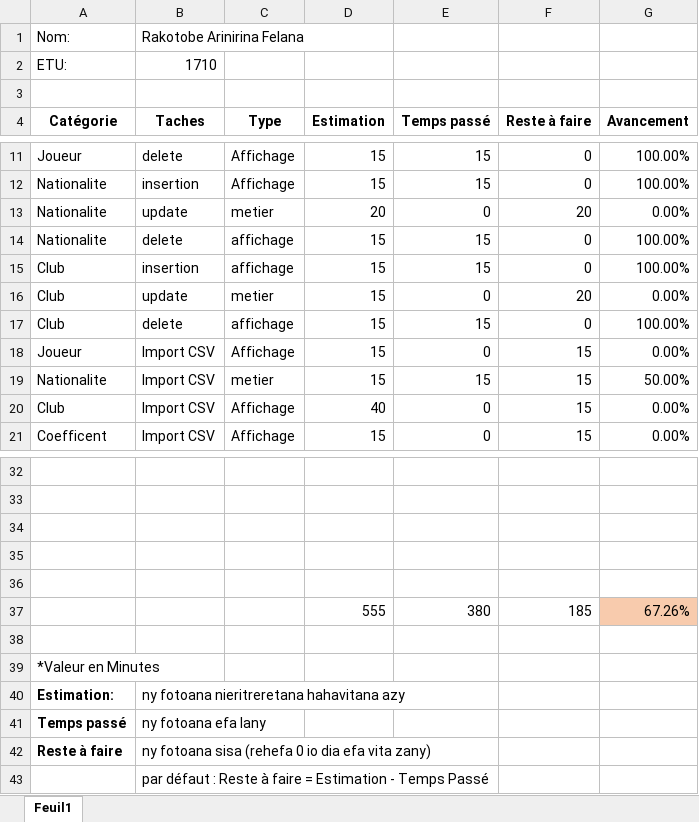
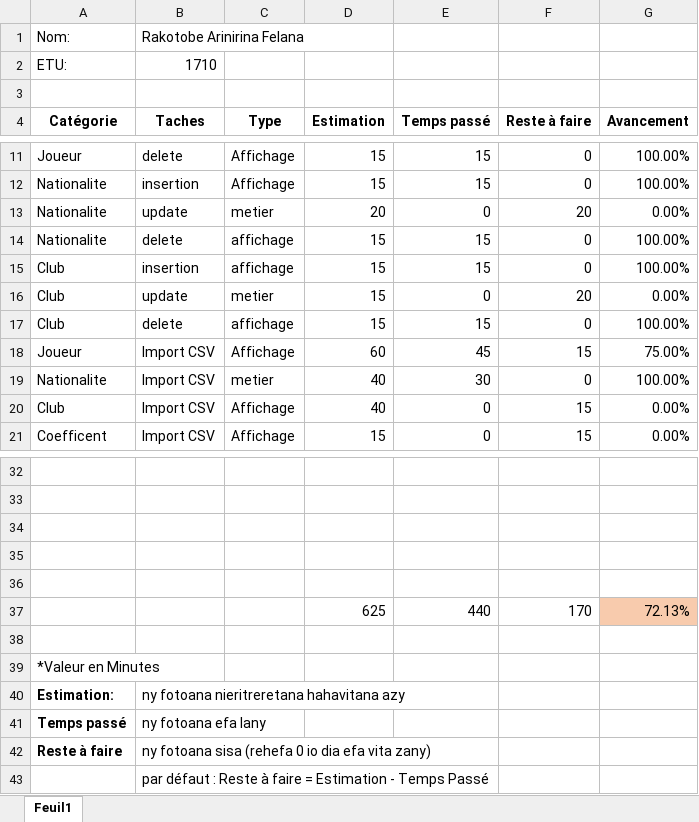
Before and after one commit to AriniainaRak/Evaluation-Saison5, an Excel workbook: Timesheet-evaluation-Felana-ETU1710.xlsx, sheet Feuil1, drawn as a sheet; only a part is shown, gaps mark what is left out; values as stored, in another font and other column widths than the file's, no borders; removed rows and columns are numbered as before the commit, all else as after; the diff names each change by its address in the sheet, - before the commit and + after, or states it on an @@ line.

```diff
--- a/Timesheet-evaluation-Felana-ETU1710.xlsx (sheet Feuil1)
+++ b/Timesheet-evaluation-Felana-ETU1710.xlsx (sheet Feuil1)
-D18 (Estimation): 15
+D18 (Estimation): 60
-E18 (Temps passé): 0
+E18 (Temps passé): 45
-G18 (Avancement): 0.00%
+G18 (Avancement): 75.00%
-D19 (Estimation): 15
+D19 (Estimation): 40
-E19 (Temps passé): 15
+E19 (Temps passé): 30
-F19 (Reste à faire): 15
+F19 (Reste à faire): 0
-G19 (Avancement): 50.00%
+G19 (Avancement): 100.00%
-row 37:  |  |  | 555 | 380 | 185 | 67.26%
+row 37:  |  |  | 625 | 440 | 170 | 72.13%
```
Also changed, not shown: 29 other files.
